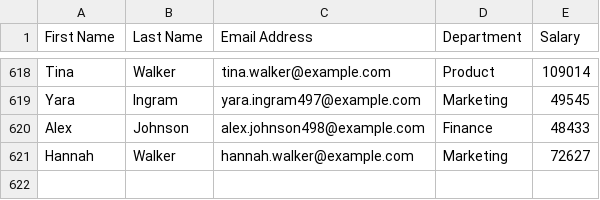
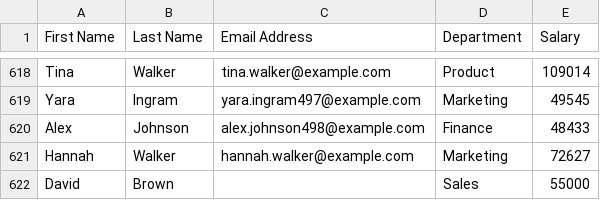
Before and after one commit to harshaelipeddi/python-data-automation, a CSV file: data/raw/sample_input.csv, drawn as a sheet; only a part is shown, gaps mark what is left out.

```diff
--- a/data/raw/sample_input.csv
+++ b/data/raw/sample_input.csv
@@ -621 +621,2 @@ Alex,Johnson,alex.johnson498@example.com,Finance,48433
 Hannah,Walker,hannah.walker@example.com,Marketing,72627
+David,Brown,,Sales,55000
```
Also changed, not shown: 5 other files.
